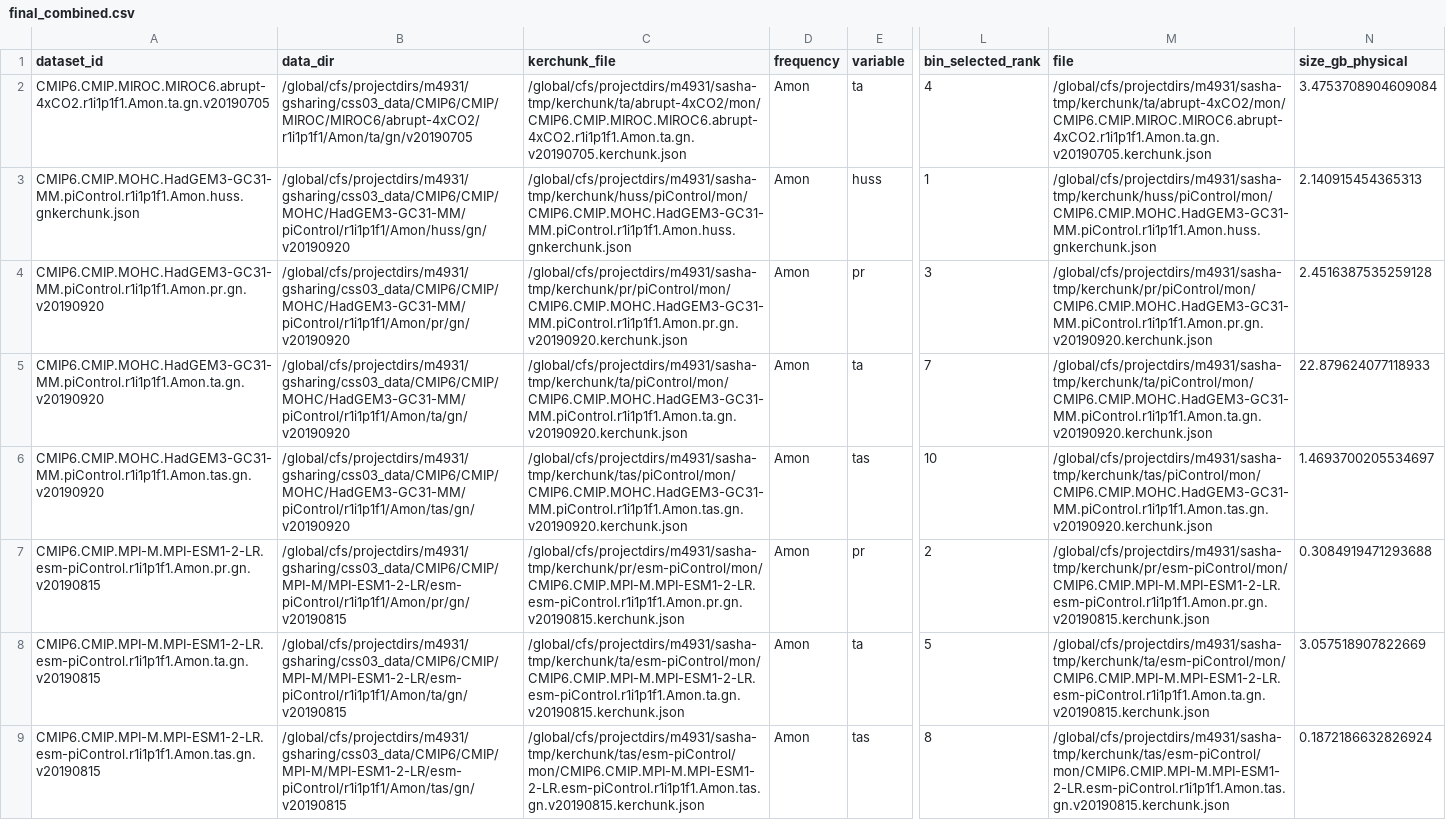
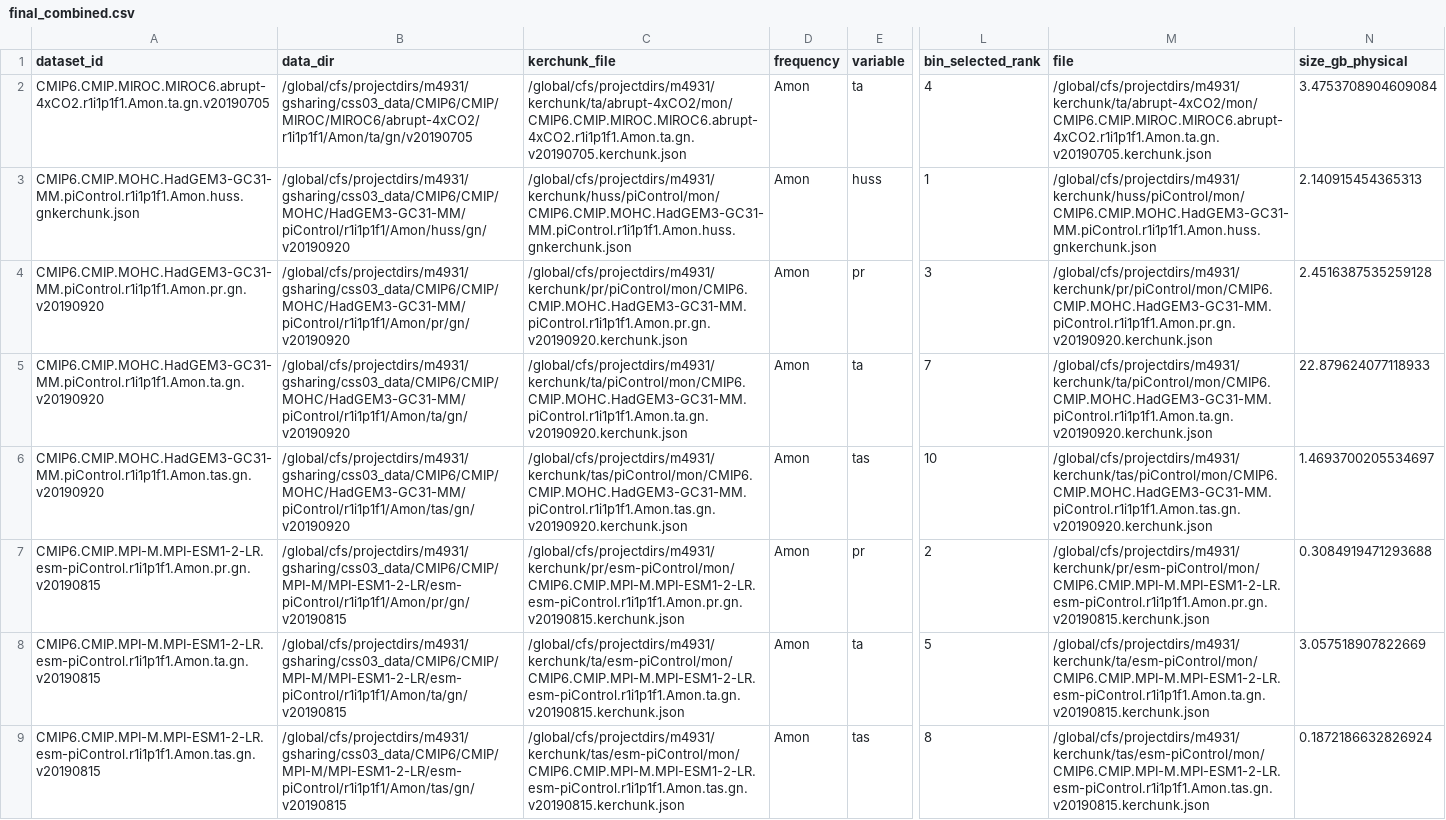
Before and after one commit to xCDAT/xcdat-validation, a CSV file: riotai/results/20260422-steve-file-count-crossover-upscale/final_combined.csv, drawn as a sheet; only a part is shown, gaps mark what is left out; the diff covers the shown part only; the diff names each change by its address in the sheet, - before the commit and + after, or states it on an @@ line.

Commit message:
Remove `sasha-tmp` from paths

```diff
--- a/riotai/results/20260422-steve-file-count-crossover-upscale/final_combined.csv
+++ b/riotai/results/20260422-steve-file-count-crossover-upscale/final_combined.csv
-C2 (kerchunk_file): /global/cfs/projectdirs/m4931/sasha-tmp/kerchunk/ta/abrupt-4xCO2/mon/CMIP6.CMIP.MIROC.MIROC6.abrupt-4xCO2.r1i1p1f1.Amon.ta.gn.v20190705.kerchunk.json
+C2 (kerchunk_file): /global/cfs/projectdirs/m4931/kerchunk/ta/abrupt-4xCO2/mon/CMIP6.CMIP.MIROC.MIROC6.abrupt-4xCO2.r1i1p1f1.Amon.ta.gn.v20190705.kerchunk.json
-M2 (file): /global/cfs/projectdirs/m4931/sasha-tmp/kerchunk/ta/abrupt-4xCO2/mon/CMIP6.CMIP.MIROC.MIROC6.abrupt-4xCO2.r1i1p1f1.Amon.ta.gn.v20190705.kerchunk.json
+M2 (file): /global/cfs/projectdirs/m4931/kerchunk/ta/abrupt-4xCO2/mon/CMIP6.CMIP.MIROC.MIROC6.abrupt-4xCO2.r1i1p1f1.Amon.ta.gn.v20190705.kerchunk.json
-C3 (kerchunk_file): /global/cfs/projectdirs/m4931/sasha-tmp/kerchunk/huss/piControl/mon/CMIP6.CMIP.MOHC.HadGEM3-GC31-MM.piControl.r1i1p1f1.Amon.huss.gnkerchunk.json
+C3 (kerchunk_file): /global/cfs/projectdirs/m4931/kerchunk/huss/piControl/mon/CMIP6.CMIP.MOHC.HadGEM3-GC31-MM.piControl.r1i1p1f1.Amon.huss.gnkerchunk.json
-M3 (file): /global/cfs/projectdirs/m4931/sasha-tmp/kerchunk/huss/piControl/mon/CMIP6.CMIP.MOHC.HadGEM3-GC31-MM.piControl.r1i1p1f1.Amon.huss.gnkerchunk.json
+M3 (file): /global/cfs/projectdirs/m4931/kerchunk/huss/piControl/mon/CMIP6.CMIP.MOHC.HadGEM3-GC31-MM.piControl.r1i1p1f1.Amon.huss.gnkerchunk.json
-C4 (kerchunk_file): /global/cfs/projectdirs/m4931/sasha-tmp/kerchunk/pr/piControl/mon/CMIP6.CMIP.MOHC.HadGEM3-GC31-MM.piControl.r1i1p1f1.Amon.pr.gn.v20190920.kerchunk.json
+C4 (kerchunk_file): /global/cfs/projectdirs/m4931/kerchunk/pr/piControl/mon/CMIP6.CMIP.MOHC.HadGEM3-GC31-MM.piControl.r1i1p1f1.Amon.pr.gn.v20190920.kerchunk.json
-M4 (file): /global/cfs/projectdirs/m4931/sasha-tmp/kerchunk/pr/piControl/mon/CMIP6.CMIP.MOHC.HadGEM3-GC31-MM.piControl.r1i1p1f1.Amon.pr.gn.v20190920.kerchunk.json
+M4 (file): /global/cfs/projectdirs/m4931/kerchunk/pr/piControl/mon/CMIP6.CMIP.MOHC.HadGEM3-GC31-MM.piControl.r1i1p1f1.Amon.pr.gn.v20190920.kerchunk.json
-C5 (kerchunk_file): /global/cfs/projectdirs/m4931/sasha-tmp/kerchunk/ta/piControl/mon/CMIP6.CMIP.MOHC.HadGEM3-GC31-MM.piControl.r1i1p1f1.Amon.ta.gn.v20190920.kerchunk.json
+C5 (kerchunk_file): /global/cfs/projectdirs/m4931/kerchunk/ta/piControl/mon/CMIP6.CMIP.MOHC.HadGEM3-GC31-MM.piControl.r1i1p1f1.Amon.ta.gn.v20190920.kerchunk.json
-M5 (file): /global/cfs/projectdirs/m4931/sasha-tmp/kerchunk/ta/piControl/mon/CMIP6.CMIP.MOHC.HadGEM3-GC31-MM.piControl.r1i1p1f1.Amon.ta.gn.v20190920.kerchunk.json
+M5 (file): /global/cfs/projectdirs/m4931/kerchunk/ta/piControl/mon/CMIP6.CMIP.MOHC.HadGEM3-GC31-MM.piControl.r1i1p1f1.Amon.ta.gn.v20190920.kerchunk.json
-C6 (kerchunk_file): /global/cfs/projectdirs/m4931/sasha-tmp/kerchunk/tas/piControl/mon/CMIP6.CMIP.MOHC.HadGEM3-GC31-MM.piControl.r1i1p1f1.Amon.tas.gn.v20190920.kerchunk.json
+C6 (kerchunk_file): /global/cfs/projectdirs/m4931/kerchunk/tas/piControl/mon/CMIP6.CMIP.MOHC.HadGEM3-GC31-MM.piControl.r1i1p1f1.Amon.tas.gn.v20190920.kerchunk.json
-M6 (file): /global/cfs/projectdirs/m4931/sasha-tmp/kerchunk/tas/piControl/mon/CMIP6.CMIP.MOHC.HadGEM3-GC31-MM.piControl.r1i1p1f1.Amon.tas.gn.v20190920.kerchunk.json
+M6 (file): /global/cfs/projectdirs/m4931/kerchunk/tas/piControl/mon/CMIP6.CMIP.MOHC.HadGEM3-GC31-MM.piControl.r1i1p1f1.Amon.tas.gn.v20190920.kerchunk.json
-C7 (kerchunk_file): /global/cfs/projectdirs/m4931/sasha-tmp/kerchunk/pr/esm-piControl/mon/CMIP6.CMIP.MPI-M.MPI-ESM1-2-LR.esm-piControl.r1i1p1f1.Amon.pr.gn.v20190815.kerchunk.json
+C7 (kerchunk_file): /global/cfs/projectdirs/m4931/kerchunk/pr/esm-piControl/mon/CMIP6.CMIP.MPI-M.MPI-ESM1-2-LR.esm-piControl.r1i1p1f1.Amon.pr.gn.v20190815.kerchunk.json
-M7 (file): /global/cfs/projectdirs/m4931/sasha-tmp/kerchunk/pr/esm-piControl/mon/CMIP6.CMIP.MPI-M.MPI-ESM1-2-LR.esm-piControl.r1i1p1f1.Amon.pr.gn.v20190815.kerchunk.json
+M7 (file): /global/cfs/projectdirs/m4931/kerchunk/pr/esm-piControl/mon/CMIP6.CMIP.MPI-M.MPI-ESM1-2-LR.esm-piControl.r1i1p1f1.Amon.pr.gn.v20190815.kerchunk.json
-C8 (kerchunk_file): /global/cfs/projectdirs/m4931/sasha-tmp/kerchunk/ta/esm-piControl/mon/CMIP6.CMIP.MPI-M.MPI-ESM1-2-LR.esm-piControl.r1i1p1f1.Amon.ta.gn.v20190815.kerchunk.json
+C8 (kerchunk_file): /global/cfs/projectdirs/m4931/kerchunk/ta/esm-piControl/mon/CMIP6.CMIP.MPI-M.MPI-ESM1-2-LR.esm-piControl.r1i1p1f1.Amon.ta.gn.v20190815.kerchunk.json
-M8 (file): /global/cfs/projectdirs/m4931/sasha-tmp/kerchunk/ta/esm-piControl/mon/CMIP6.CMIP.MPI-M.MPI-ESM1-2-LR.esm-piControl.r1i1p1f1.Amon.ta.gn.v20190815.kerchunk.json
+M8 (file): /global/cfs/projectdirs/m4931/kerchunk/ta/esm-piControl/mon/CMIP6.CMIP.MPI-M.MPI-ESM1-2-LR.esm-piControl.r1i1p1f1.Amon.ta.gn.v20190815.kerchunk.json
-C9 (kerchunk_file): /global/cfs/projectdirs/m4931/sasha-tmp/kerchunk/tas/esm-piControl/mon/CMIP6.CMIP.MPI-M.MPI-ESM1-2-LR.esm-piControl.r1i1p1f1.Amon.tas.gn.v20190815.kerchunk.json
+C9 (kerchunk_file): /global/cfs/projectdirs/m4931/kerchunk/tas/esm-piControl/mon/CMIP6.CMIP.MPI-M.MPI-ESM1-2-LR.esm-piControl.r1i1p1f1.Amon.tas.gn.v20190815.kerchunk.json
-M9 (file): /global/cfs/projectdirs/m4931/sasha-tmp/kerchunk/tas/esm-piControl/mon/CMIP6.CMIP.MPI-M.MPI-ESM1-2-LR.esm-piControl.r1i1p1f1.Amon.tas.gn.v20190815.kerchunk.json
+M9 (file): /global/cfs/projectdirs/m4931/kerchunk/tas/esm-piControl/mon/CMIP6.CMIP.MPI-M.MPI-ESM1-2-LR.esm-piControl.r1i1p1f1.Amon.tas.gn.v20190815.kerchunk.json
```
Also changed, not shown: 144 edited cells elsewhere in this file, riotai/results/20260126_130127/kerchunk_vs_netcdf_raw_20260126_130127.csv, riotai/results/20260227-steve-original/head-to-head.csv, 38 other files.
